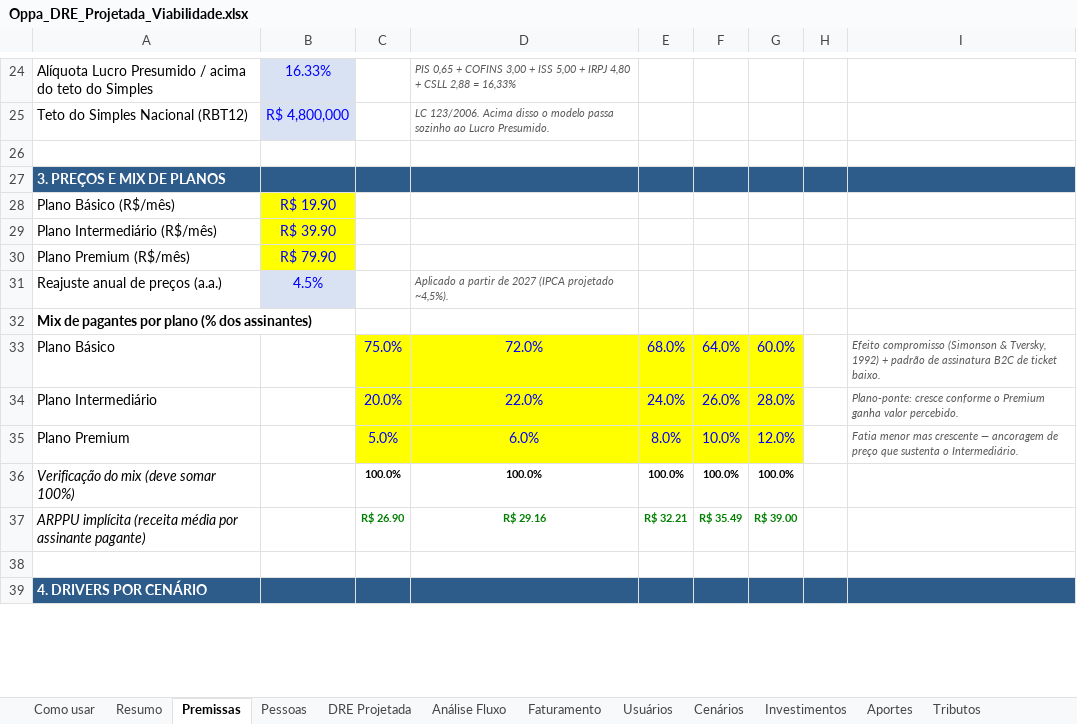
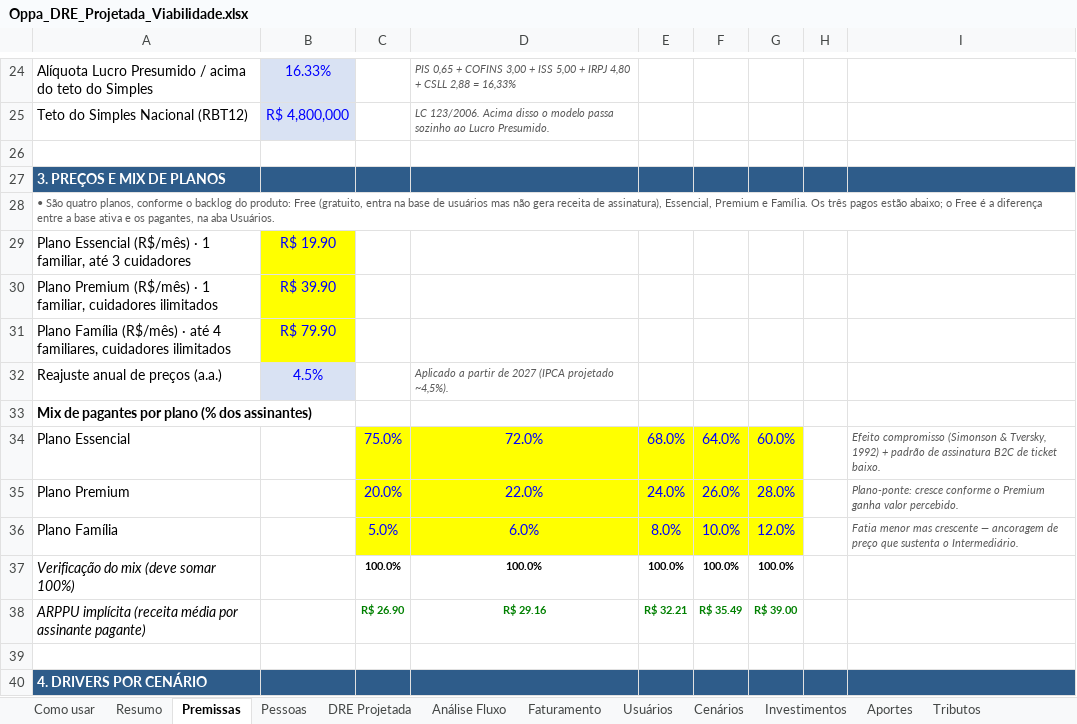
Before and after one commit to fmlucaas/Teste, an Excel workbook: Oppa_DRE_Projetada_Viabilidade.xlsx, sheet Premissas, drawn as a sheet; only a part is shown, gaps mark what is left out; values as stored, in another font and other column widths than the file's, no borders; addresses are those after the commit; the diff names each change by its address in the sheet, - before the commit and + after, or states it on an @@ line.

```diff
--- a/Oppa_DRE_Projetada_Viabilidade.xlsx (sheet Premissas)
+++ b/Oppa_DRE_Projetada_Viabilidade.xlsx (sheet Premissas)
+row 28: • São quatro planos, conforme o backlog do produto: Free (gratuito, entra na base de usuários mas não gera receita de assinatura), Essencial, Premium e Família. Os três pagos estão abaixo; o Free é a diferença entre a base ativa e os pagantes, na aba Usuários.
-A29: Plano Básico (R$/mês)
+A29: Plano Essencial (R$/mês) · 1 familiar, até 3 cuidadores
-A30: Plano Intermediário (R$/mês)
+A30: Plano Premium (R$/mês) · 1 familiar, cuidadores ilimitados
-A31: Plano Premium (R$/mês)
+A31: Plano Família (R$/mês) · até 4 familiares, cuidadores ilimitados
-A34: Plano Básico
+A34: Plano Essencial
-A35: Plano Intermediário
+A35: Plano Premium
-A36: Plano Premium
+A36: Plano Família
```
Also changed, not shown: sheet Cenários, sheet Análise Fluxo, sheet Faturamento, sheet Usuários, sheet DRE Projetada, formulas that keep their value, 8 other files.
